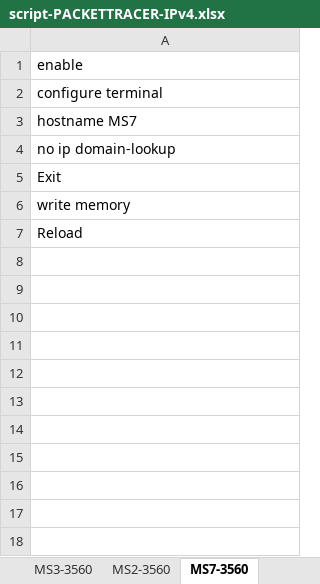
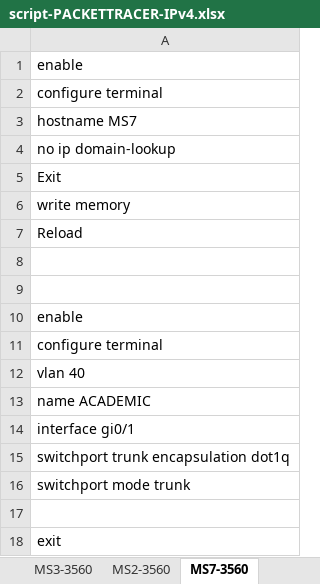
Before and after one commit to Advanced-Diploma-of-IT-Tel-Network-Eng/Assessments, an Excel workbook: 2026-T1/T1B2-ICTNWK612-Plan-manage-troubleshooting-advance/2-tasks/script-PACKETTRACER-IPv4.xlsx, sheet MS7-3560, drawn as a sheet; values as stored, in another font and other column widths than the file's, no borders; the diff names each change by its address in the sheet, - before the commit and + after, or states it on an @@ line.

```diff
--- a/2026-T1/T1B2-ICTNWK612-Plan-manage-troubleshooting-advance/2-tasks/script-PACKETTRACER-IPv4.xlsx (sheet MS7-3560)
+++ b/2026-T1/T1B2-ICTNWK612-Plan-manage-troubleshooting-advance/2-tasks/script-PACKETTRACER-IPv4.xlsx (sheet MS7-3560)
+row 8: (empty)
+row 9: (empty)
+row 10: enable
+row 11: configure terminal
+row 12: vlan 40
+row 13: name ACADEMIC
+row 14: interface gi0/1
+row 15: switchport trunk encapsulation dot1q
+row 16: switchport mode trunk
+row 17: (empty)
+row 18: exit
```
Also changed, not shown: sheet MS1-3650, sheet MS0-3650, sheet MS2-3560, sheet MS4-3560, sheet MS6-3560, sheet MS3-3560, 1 other file.
